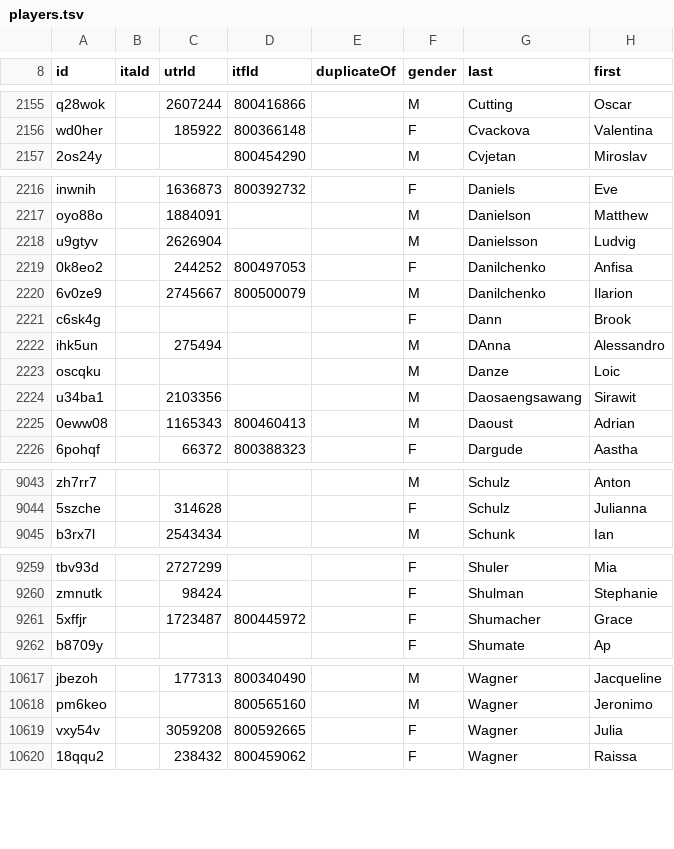
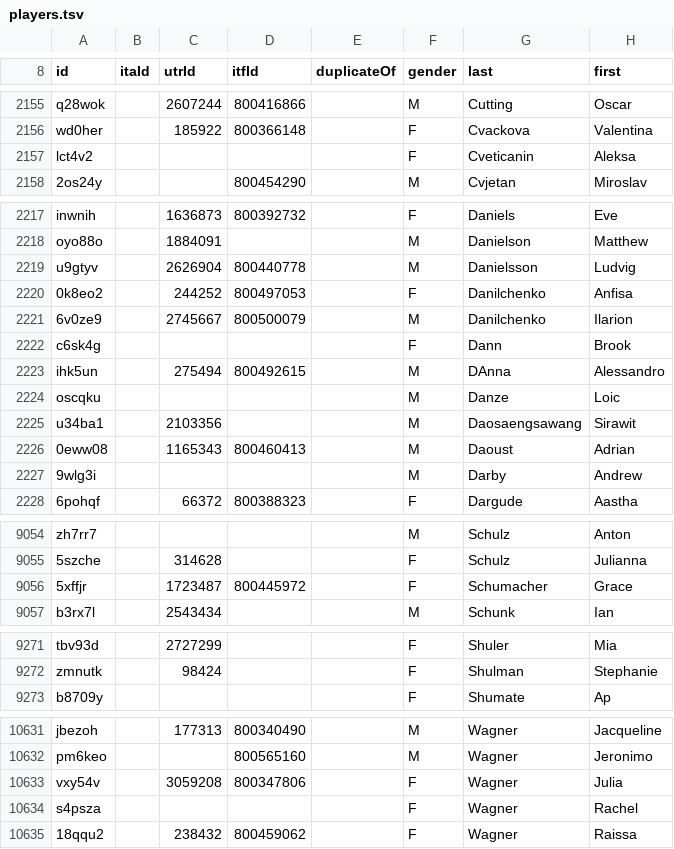
Before and after one commit to slam10s/college-data, a TSV file: players.tsv, drawn as a sheet; only a part is shown, gaps mark what is left out; the diff covers the shown part only.

```diff
--- a/players.tsv
+++ b/players.tsv
@@ -2156,2 +2156,3 @@ q28wok		2607244	800416866		M	Cutting	Oscar
 wd0her		 185922	800366148		F	Cvackova	Valentina
+lct4v2		       	         		F	Cveticanin	Aleksa
 2os24y		       	800454290		M	Cvjetan	Miroslav
@@ -2217,3 +2218,3 @@ inwnih		1636873	800392732		F	Daniels	Eve
 oyo88o		1884091	         		M	Danielson	Matthew
-u9gtyv		2626904	         		M	Danielsson	Ludvig
+u9gtyv		2626904	800440778		M	Danielsson	Ludvig
 0k8eo2		 244252	800497053		F	Danilchenko	Anfisa
@@ -2221,3 +2222,3 @@ u9gtyv		2626904	         		M	Danielsson	Ludvig
 c6sk4g		       	         		F	Dann	Brook
-ihk5un		 275494	         		M	DAnna	Alessandro
+ihk5un		 275494	800492615		M	DAnna	Alessandro
 oscqku		       	         		M	Danze	Loic
@@ -2225,2 +2226,3 @@ u34ba1		2103356	         		M	Daosaengsawang	Sirawit
 0eww08		1165343	800460413		M	Daoust	Adrian
+9wlg3i		       	         		M	Darby	Andrew
 6pohqf		  66372	800388323		F	Dargude	Aastha
@@ -9044,2 +9055,3 @@ zh7rr7		       	         		M	Schulz	Anton
 5szche		 314628	         		F	Schulz	Julianna
+5xffjr		1723487	800445972		F	Schumacher	Grace
 b3rx7l		2543434	         		M	Schunk	Ian
@@ -9260,3 +9272,2 @@ tbv93d		2727299	         		F	Shuler	Mia
 zmnutk		  98424	         		F	Shulman	Stephanie
-5xffjr		1723487	800445972		F	Shumacher	Grace
 b8709y		       	         		F	Shumate	Ap
@@ -10618,3 +10632,4 @@ jbezoh		 177313	800340490		M	Wagner	Jacqueline
 pm6keo		       	800565160		M	Wagner	Jeronimo
-vxy54v		3059208	800592665		F	Wagner	Julia
+vxy54v		3059208	800347806		F	Wagner	Julia
+s4psza		       	         		F	Wagner	Rachel
 18qqu2		 238432	800459062		F	Wagner	Raissa
```
Also changed, not shown: 12 added rows and 93 edited cells elsewhere in this file, 2021-22/tournaments.tsv, 2021-22/weeks.tsv, 5 other files.
